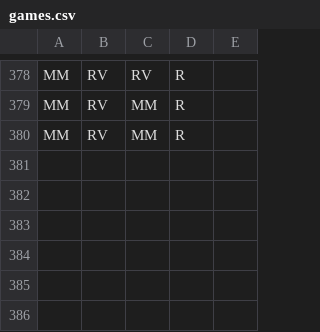
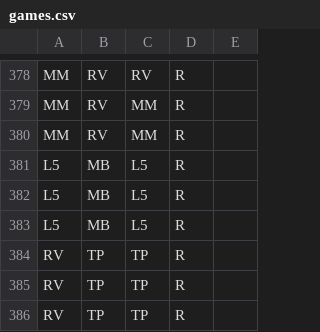
Before and after one commit to pmcburne/hgc-predictor, a CSV file: data/games.csv, drawn as a sheet; only a part is shown, gaps mark what is left out; the diff names each change by its address in the sheet, - before the commit and + after, or states it on an @@ line.

Commit message:
Updated data file for 2/24 games
Updated data file for 2/24 games

```diff
--- a/data/games.csv
+++ b/data/games.csv
+row 381: L5 | MB | L5 | R
+row 382: L5 | MB | L5 | R
+row 383: L5 | MB | L5 | R
+row 384: RV | TP | TP | R
+row 385: RV | TP | TP | R
+row 386: RV | TP | TP | R
```
Also changed, not shown: data/gamesClash.csv.
